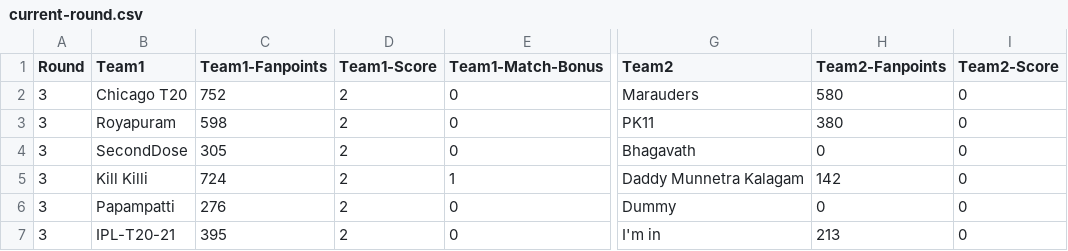
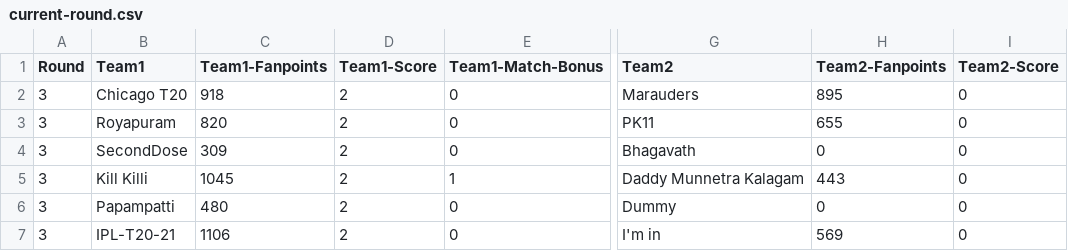
Before and after one commit to arun4by4/ipl-fantasy-scores, a CSV file: current-round.csv, drawn as a sheet; only a part is shown, gaps mark what is left out; the diff names each change by its address in the sheet, - before the commit and + after, or states it on an @@ line.

```diff
--- a/current-round.csv
+++ b/current-round.csv
-C2 (Team1-Fanpoints): 752
+C2 (Team1-Fanpoints): 918
-H2 (Team2-Fanpoints): 580
+H2 (Team2-Fanpoints): 895
-C3 (Team1-Fanpoints): 598
+C3 (Team1-Fanpoints): 820
-H3 (Team2-Fanpoints): 380
+H3 (Team2-Fanpoints): 655
-C4 (Team1-Fanpoints): 305
+C4 (Team1-Fanpoints): 309
-C5 (Team1-Fanpoints): 724
+C5 (Team1-Fanpoints): 1045
-H5 (Team2-Fanpoints): 142
+H5 (Team2-Fanpoints): 443
-C6 (Team1-Fanpoints): 276
+C6 (Team1-Fanpoints): 480
-C7 (Team1-Fanpoints): 395
+C7 (Team1-Fanpoints): 1106
-H7 (Team2-Fanpoints): 213
+H7 (Team2-Fanpoints): 569
```
Also changed, not shown: head-2-head-history.csv, overall-score.csv, 1 other file.
